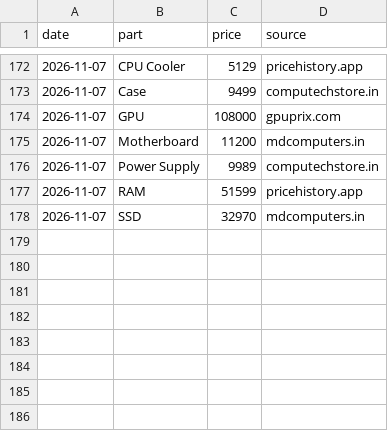
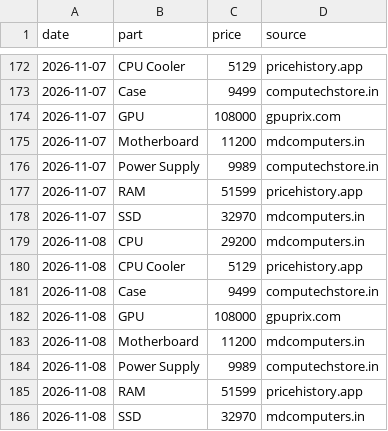
Before and after one commit to aashutosh2102/pc-price-tracker, a CSV file: data/prices.csv, drawn as a sheet; only a part is shown, gaps mark what is left out; the diff names each change by its address in the sheet, - before the commit and + after, or states it on an @@ line.

```diff
--- a/data/prices.csv
+++ b/data/prices.csv
+row 179: 2026-11-08 | CPU | 29200 | mdcomputers.in
+row 180: 2026-11-08 | CPU Cooler | 5129 | pricehistory.app
+row 181: 2026-11-08 | Case | 9499 | computechstore.in
+row 182: 2026-11-08 | GPU | 108000 | gpuprix.com
+row 183: 2026-11-08 | Motherboard | 11200 | mdcomputers.in
+row 184: 2026-11-08 | Power Supply | 9989 | computechstore.in
+row 185: 2026-11-08 | RAM | 51599 | pricehistory.app
+row 186: 2026-11-08 | SSD | 32970 | mdcomputers.in
```
Also changed, not shown: data/history.csv, data/market_seen.csv, 4 other files.
